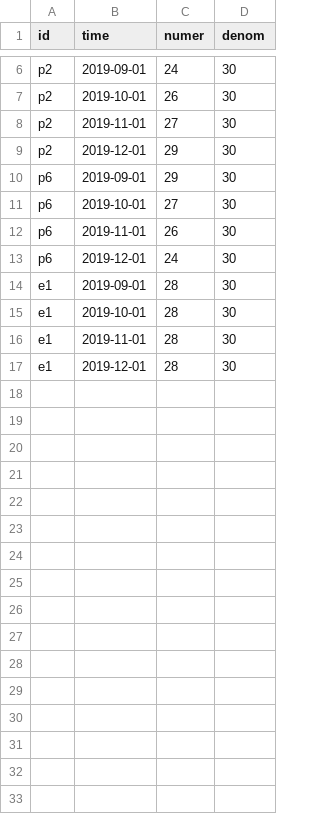
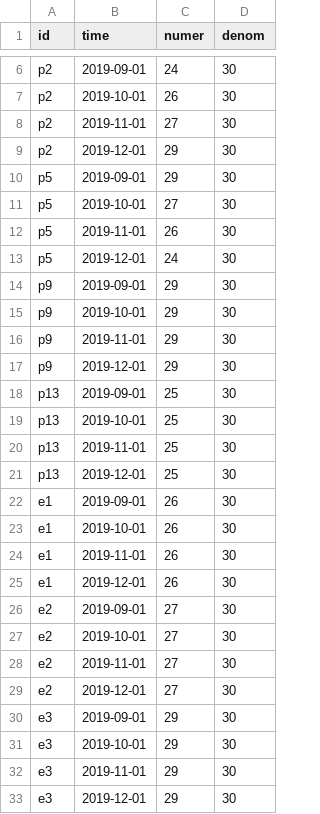
Before and after one commit to Display-Lab/card-study, a CSV file: cards/synth_data.csv, drawn as a sheet; only a part is shown, gaps mark what is left out.

Commit message:
Implement cards 5-12. Change filenames so alpha and numeric order are the same. Reuse figures from cards 1-3.   Rename figures to not tie them to a single card.

```diff
--- a/cards/synth_data.csv
+++ b/cards/synth_data.csv
@@ -9,9 +9,25 @@ p2,2019-11-01,27,30
 p2,2019-12-01,29,30
-p6,2019-09-01,29,30
-p6,2019-10-01,27,30
-p6,2019-11-01,26,30
-p6,2019-12-01,24,30
-e1,2019-09-01,28,30
-e1,2019-10-01,28,30
-e1,2019-11-01,28,30
-e1,2019-12-01,28,30
+p5,2019-09-01,29,30
+p5,2019-10-01,27,30
+p5,2019-11-01,26,30
+p5,2019-12-01,24,30
+p9,2019-09-01,29,30
+p9,2019-10-01,29,30
+p9,2019-11-01,29,30
+p9,2019-12-01,29,30
+p13,2019-09-01,25,30
+p13,2019-10-01,25,30
+p13,2019-11-01,25,30
+p13,2019-12-01,25,30
+e1,2019-09-01,26,30
+e1,2019-10-01,26,30
+e1,2019-11-01,26,30
+e1,2019-12-01,26,30
+e2,2019-09-01,27,30
+e2,2019-10-01,27,30
+e2,2019-11-01,27,30
+e2,2019-12-01,27,30
+e3,2019-09-01,29,30
+e3,2019-10-01,29,30
+e3,2019-11-01,29,30
+e3,2019-12-01,29,30
```
Also changed, not shown: 15 other files.
